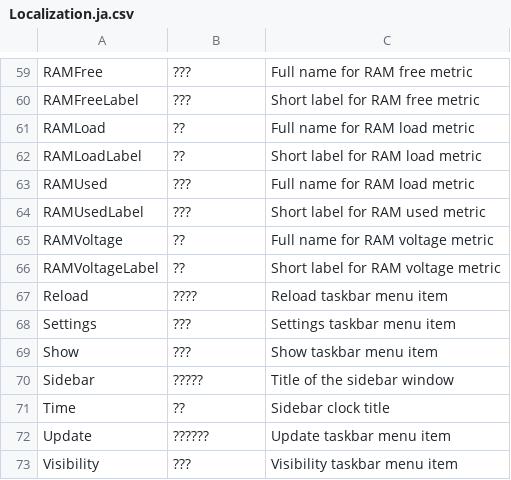
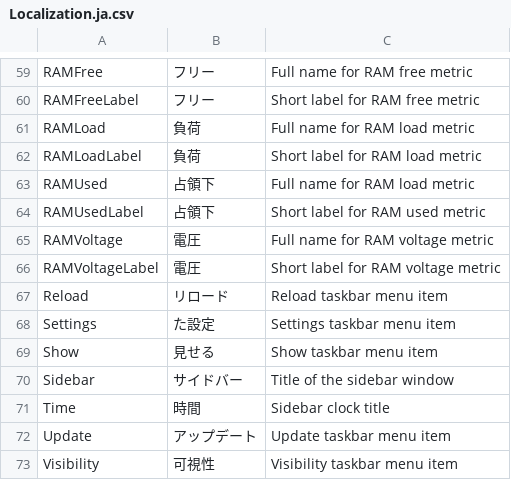
Before and after one commit to tigny/SidebarLocalization, a CSV file: Localization.ja.csv, drawn as a sheet; only a part is shown, gaps mark what is left out; the diff covers the shown part only; the diff names each change by its address in the sheet, - before the commit and + after, or states it on an @@ line.

```diff
--- a/Localization.ja.csv
+++ b/Localization.ja.csv
-B59:B60: ???
+B59:B60: フリー
-B61:B62: ??
+B61:B62: 負荷
-B63:B64: ???
+B63:B64: 占領下
-B65:B66: ??
+B65:B66: 電圧
-B67: ????
+B67: リロード
-B68: ???
+B68: た設定
-B69: ???
+B69: 見せる
-B70: ?????
+B70: サイドバー
-B71: ??
+B71: 時間
-B72: ??????
+B72: アップデート
-B73: ???
+B73: 可視性
```
Also changed, not shown: 44 edited cells elsewhere in this file, Localization.da.csv, Localization.de.csv, 3 other files.
